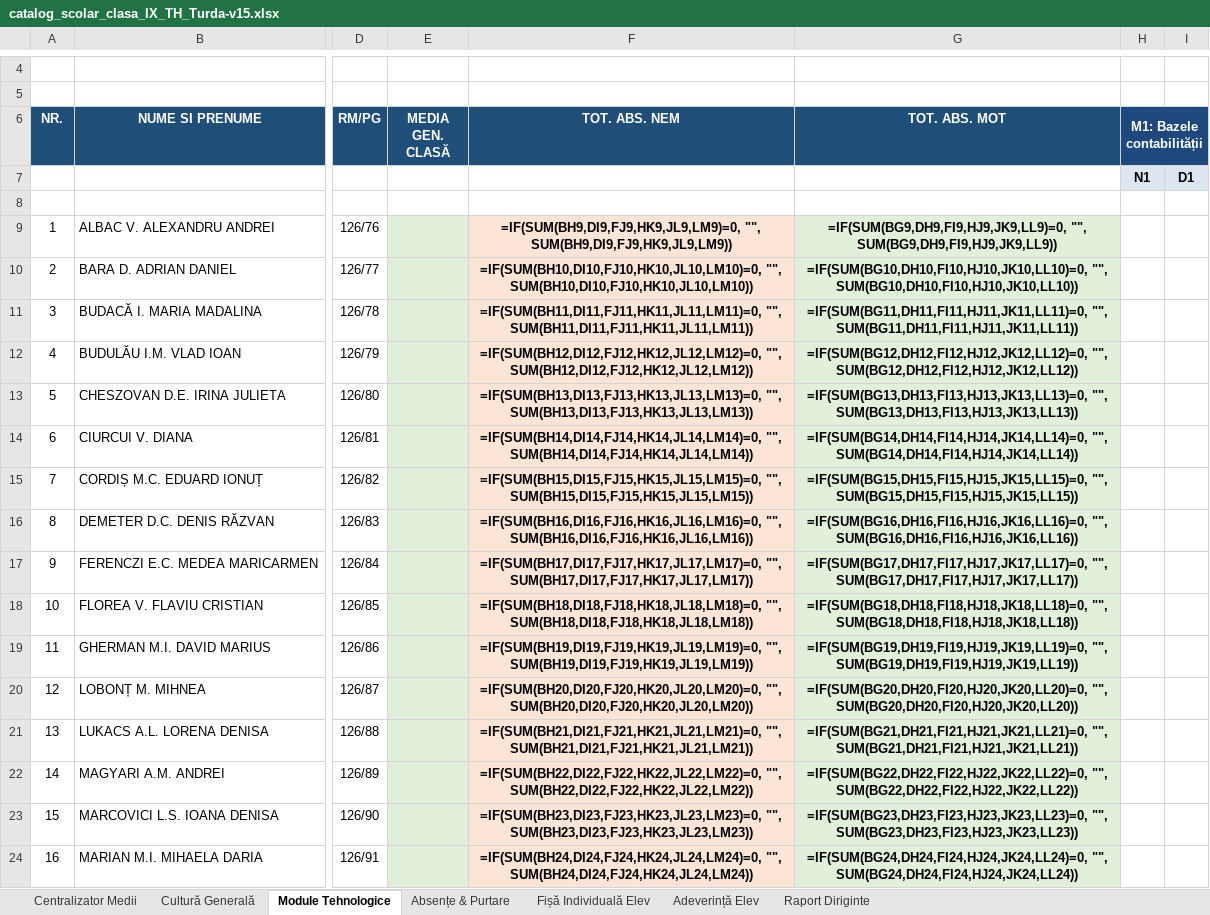
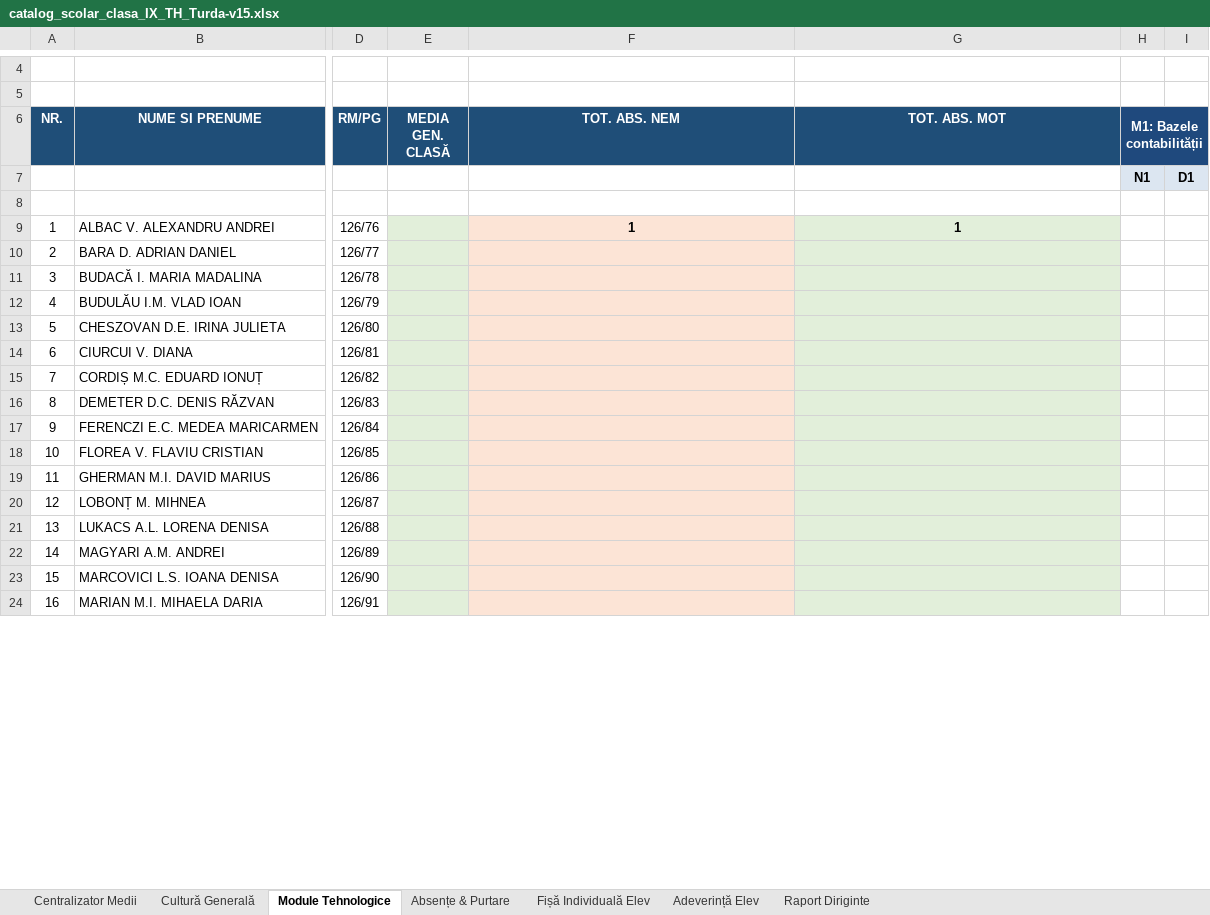
Before and after one commit to profudeconta-sketch/catalog-online, an Excel workbook: catalog_scolar_clasa_IX_TH_Turda-v15.xlsx, sheet Module Tehnologice, drawn as a sheet; only a part is shown, gaps mark what is left out; values as stored, in another font and other column widths than the file's, no borders; formulas without a stored value are shown as written; 1 other sheet too large or unreadable and not compared; the diff covers the shown part only; the diff names each change by its address in the sheet, - before the commit and + after, or states it on an @@ line.

```diff
--- a/catalog_scolar_clasa_IX_TH_Turda-v15.xlsx (sheet Module Tehnologice)
+++ b/catalog_scolar_clasa_IX_TH_Turda-v15.xlsx (sheet Module Tehnologice)
-F9 (TOT. ABS. NEM): =IF(SUM(BH9,DI9,FJ9,HK9,JL9,LM9)=0, "", SUM(BH9,DI9,FJ9,HK9,JL9,LM9))
+F9 (TOT. ABS. NEM): 1
-G9 (TOT. ABS. MOT): =IF(SUM(BG9,DH9,FI9,HJ9,JK9,LL9)=0, "", SUM(BG9,DH9,FI9,HJ9,JK9,LL9))
+G9 (TOT. ABS. MOT): 1
-F10 (TOT. ABS. NEM): =IF(SUM(BH10,DI10,FJ10,HK10,JL10,LM10)=0, "", SUM(BH10,DI10,FJ10,HK10,JL10,LM10))
+F10 (TOT. ABS. NEM): (empty)
-G10 (TOT. ABS. MOT): =IF(SUM(BG10,DH10,FI10,HJ10,JK10,LL10)=0, "", SUM(BG10,DH10,FI10,HJ10,JK10,LL10))
+G10 (TOT. ABS. MOT): (empty)
-F11 (TOT. ABS. NEM): =IF(SUM(BH11,DI11,FJ11,HK11,JL11,LM11)=0, "", SUM(BH11,DI11,FJ11,HK11,JL11,LM11))
+F11 (TOT. ABS. NEM): (empty)
-G11 (TOT. ABS. MOT): =IF(SUM(BG11,DH11,FI11,HJ11,JK11,LL11)=0, "", SUM(BG11,DH11,FI11,HJ11,JK11,LL11))
+G11 (TOT. ABS. MOT): (empty)
-F12 (TOT. ABS. NEM): =IF(SUM(BH12,DI12,FJ12,HK12,JL12,LM12)=0, "", SUM(BH12,DI12,FJ12,HK12,JL12,LM12))
+F12 (TOT. ABS. NEM): (empty)
-G12 (TOT. ABS. MOT): =IF(SUM(BG12,DH12,FI12,HJ12,JK12,LL12)=0, "", SUM(BG12,DH12,FI12,HJ12,JK12,LL12))
+G12 (TOT. ABS. MOT): (empty)
-F13 (TOT. ABS. NEM): =IF(SUM(BH13,DI13,FJ13,HK13,JL13,LM13)=0, "", SUM(BH13,DI13,FJ13,HK13,JL13,LM13))
+F13 (TOT. ABS. NEM): (empty)
-G13 (TOT. ABS. MOT): =IF(SUM(BG13,DH13,FI13,HJ13,JK13,LL13)=0, "", SUM(BG13,DH13,FI13,HJ13,JK13,LL13))
+G13 (TOT. ABS. MOT): (empty)
-F14 (TOT. ABS. NEM): =IF(SUM(BH14,DI14,FJ14,HK14,JL14,LM14)=0, "", SUM(BH14,DI14,FJ14,HK14,JL14,LM14))
+F14 (TOT. ABS. NEM): (empty)
-G14 (TOT. ABS. MOT): =IF(SUM(BG14,DH14,FI14,HJ14,JK14,LL14)=0, "", SUM(BG14,DH14,FI14,HJ14,JK14,LL14))
+G14 (TOT. ABS. MOT): (empty)
-F15 (TOT. ABS. NEM): =IF(SUM(BH15,DI15,FJ15,HK15,JL15,LM15)=0, "", SUM(BH15,DI15,FJ15,HK15,JL15,LM15))
+F15 (TOT. ABS. NEM): (empty)
-G15 (TOT. ABS. MOT): =IF(SUM(BG15,DH15,FI15,HJ15,JK15,LL15)=0, "", SUM(BG15,DH15,FI15,HJ15,JK15,LL15))
+G15 (TOT. ABS. MOT): (empty)
-F16 (TOT. ABS. NEM): =IF(SUM(BH16,DI16,FJ16,HK16,JL16,LM16)=0, "", SUM(BH16,DI16,FJ16,HK16,JL16,LM16))
+F16 (TOT. ABS. NEM): (empty)
-G16 (TOT. ABS. MOT): =IF(SUM(BG16,DH16,FI16,HJ16,JK16,LL16)=0, "", SUM(BG16,DH16,FI16,HJ16,JK16,LL16))
+G16 (TOT. ABS. MOT): (empty)
-F17 (TOT. ABS. NEM): =IF(SUM(BH17,DI17,FJ17,HK17,JL17,LM17)=0, "", SUM(BH17,DI17,FJ17,HK17,JL17,LM17))
+F17 (TOT. ABS. NEM): (empty)
-G17 (TOT. ABS. MOT): =IF(SUM(BG17,DH17,FI17,HJ17,JK17,LL17)=0, "", SUM(BG17,DH17,FI17,HJ17,JK17,LL17))
+G17 (TOT. ABS. MOT): (empty)
-F18 (TOT. ABS. NEM): =IF(SUM(BH18,DI18,FJ18,HK18,JL18,LM18)=0, "", SUM(BH18,DI18,FJ18,HK18,JL18,LM18))
+F18 (TOT. ABS. NEM): (empty)
-G18 (TOT. ABS. MOT): =IF(SUM(BG18,DH18,FI18,HJ18,JK18,LL18)=0, "", SUM(BG18,DH18,FI18,HJ18,JK18,LL18))
+G18 (TOT. ABS. MOT): (empty)
-F19 (TOT. ABS. NEM): =IF(SUM(BH19,DI19,FJ19,HK19,JL19,LM19)=0, "", SUM(BH19,DI19,FJ19,HK19,JL19,LM19))
+F19 (TOT. ABS. NEM): (empty)
-G19 (TOT. ABS. MOT): =IF(SUM(BG19,DH19,FI19,HJ19,JK19,LL19)=0, "", SUM(BG19,DH19,FI19,HJ19,JK19,LL19))
+G19 (TOT. ABS. MOT): (empty)
-F20 (TOT. ABS. NEM): =IF(SUM(BH20,DI20,FJ20,HK20,JL20,LM20)=0, "", SUM(BH20,DI20,FJ20,HK20,JL20,LM20))
+F20 (TOT. ABS. NEM): (empty)
-G20 (TOT. ABS. MOT): =IF(SUM(BG20,DH20,FI20,HJ20,JK20,LL20)=0, "", SUM(BG20,DH20,FI20,HJ20,JK20,LL20))
+G20 (TOT. ABS. MOT): (empty)
-F21 (TOT. ABS. NEM): =IF(SUM(BH21,DI21,FJ21,HK21,JL21,LM21)=0, "", SUM(BH21,DI21,FJ21,HK21,JL21,LM21))
+F21 (TOT. ABS. NEM): (empty)
-G21 (TOT. ABS. MOT): =IF(SUM(BG21,DH21,FI21,HJ21,JK21,LL21)=0, "", SUM(BG21,DH21,FI21,HJ21,JK21,LL21))
+G21 (TOT. ABS. MOT): (empty)
-F22 (TOT. ABS. NEM): =IF(SUM(BH22,DI22,FJ22,HK22,JL22,LM22)=0, "", SUM(BH22,DI22,FJ22,HK22,JL22,LM22))
+F22 (TOT. ABS. NEM): (empty)
-G22 (TOT. ABS. MOT): =IF(SUM(BG22,DH22,FI22,HJ22,JK22,LL22)=0, "", SUM(BG22,DH22,FI22,HJ22,JK22,LL22))
+G22 (TOT. ABS. MOT): (empty)
-F23 (TOT. ABS. NEM): =IF(SUM(BH23,DI23,FJ23,HK23,JL23,LM23)=0, "", SUM(BH23,DI23,FJ23,HK23,JL23,LM23))
+F23 (TOT. ABS. NEM): (empty)
-G23 (TOT. ABS. MOT): =IF(SUM(BG23,DH23,FI23,HJ23,JK23,LL23)=0, "", SUM(BG23,DH23,FI23,HJ23,JK23,LL23))
+G23 (TOT. ABS. MOT): (empty)
-F24 (TOT. ABS. NEM): =IF(SUM(BH24,DI24,FJ24,HK24,JL24,LM24)=0, "", SUM(BH24,DI24,FJ24,HK24,JL24,LM24))
+F24 (TOT. ABS. NEM): (empty)
-G24 (TOT. ABS. MOT): =IF(SUM(BG24,DH24,FI24,HJ24,JK24,LL24)=0, "", SUM(BG24,DH24,FI24,HJ24,JK24,LL24))
+G24 (TOT. ABS. MOT): (empty)
```
Also changed, not shown: 32 edited cells elsewhere in this sheet, sheet Centralizator Medii.
